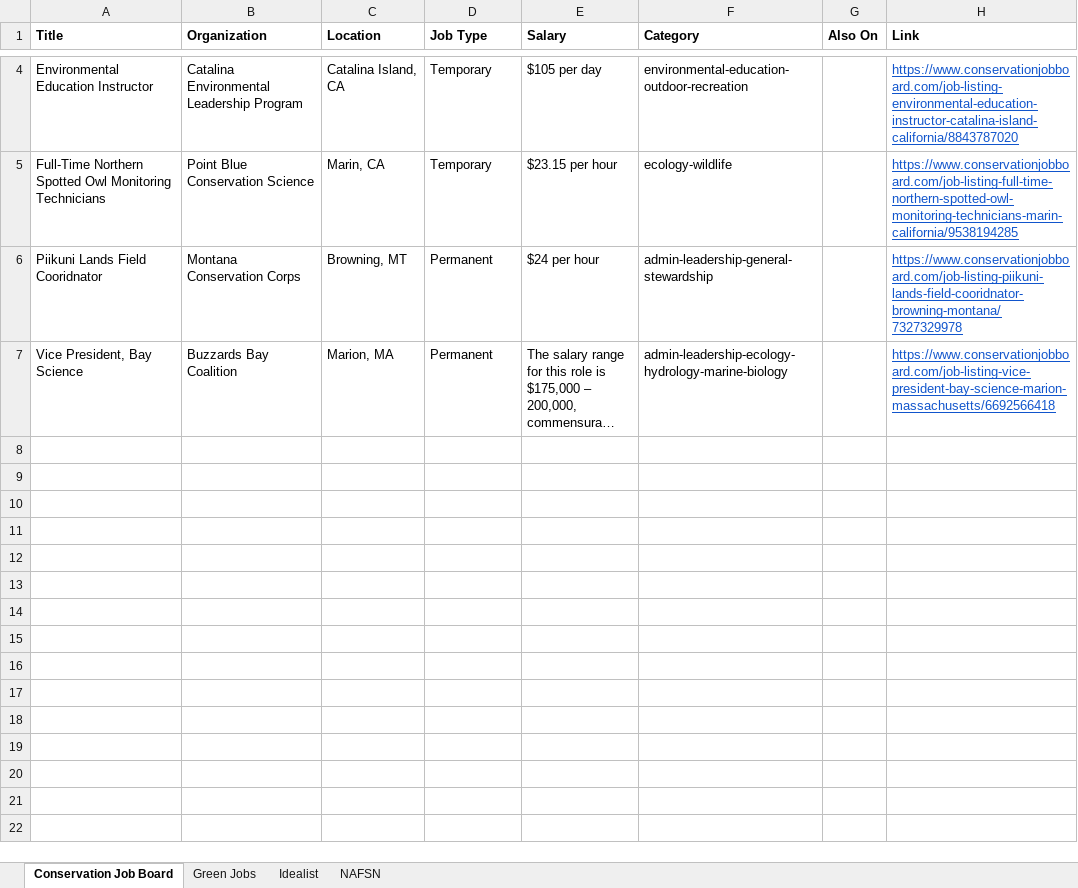
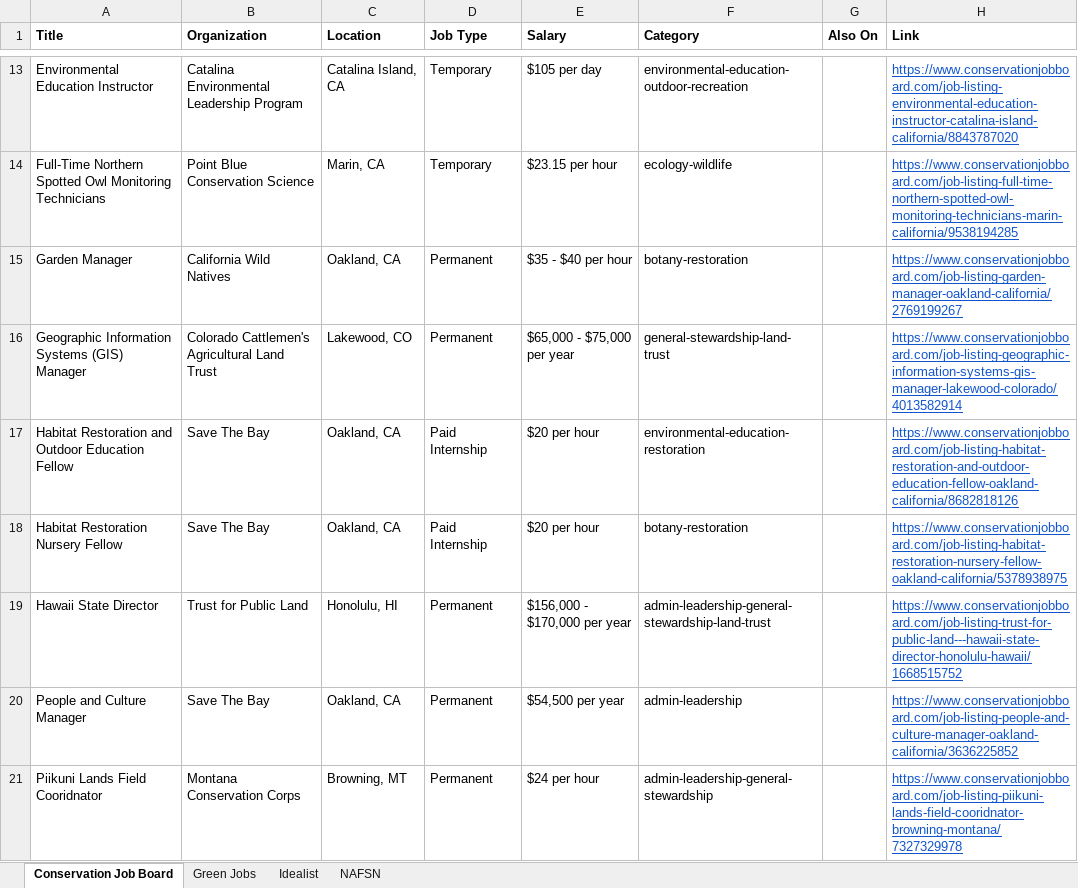
Before and after one commit to dchandarana07/jobs-digest, an Excel workbook: docs/xlsx/jobs-2026-11-12.xlsx, sheet Conservation Job Board, drawn as a sheet; only a part is shown, gaps mark what is left out; the shorter side is filled out with more unchanged rows; long unchanged cells end in …; values as stored, in another font and other column widths than the file's, no borders; the diff covers the shown part only; the diff names each change by its address in the sheet, - before the commit and + after, or states it on an @@ line.

```diff
--- a/docs/xlsx/jobs-2026-11-12.xlsx (sheet Conservation Job Board)
+++ b/docs/xlsx/jobs-2026-11-12.xlsx (sheet Conservation Job Board)
+row 15: Garden Manager | California Wild Natives | Oakland, CA | Permanent | $35 - $40 per hour | botany-restoration |  | https://www.conservationjobboard.com/job-listing-garden-manager-oakland-california/2769199267
+row 16: Geographic Information Systems (GIS) Manager | Colorado Cattlemen's Agricultural Land Trust | Lakewood, CO | Permanent | $65,000 - $75,000 per year | general-stewardship-land-trust |  | https://www.conservationjobboard.com/job-listing-geographic-information-systems-gis-manager-lakewood-colorado/4013582914
+row 17: Habitat Restoration and Outdoor Education Fellow | Save The Bay | Oakland, CA | Paid Internship | $20 per hour | environmental-education-restoration |  | https://www.conservationjobboard.com/job-listing-habitat-restoration-and-outdoor-education-fellow-oakland-california/8682818126
+row 18: Habitat Restoration Nursery Fellow | Save The Bay | Oakland, CA | Paid Internship | $20 per hour | botany-restoration |  | https://www.conservationjobboard.com/job-listing-habitat-restoration-nursery-fellow-oakland-california/5378938975
+row 19: Hawaii State Director | Trust for Public Land | Honolulu, HI | Permanent | $156,000 - $170,000 per year | admin-leadership-general-stewardship-land-trust |  | https://www.conservationjobboard.com/job-listing-trust-for-public-land---hawaii-state-director-honolulu-hawaii/1668515752
+row 20: People and Culture Manager | Save The Bay | Oakland, CA | Permanent | $54,500 per year | admin-leadership |  | https://www.conservationjobboard.com/job-listing-people-and-culture-manager-oakland-california/3636225852
```
Also changed, not shown: 14 added rows elsewhere in this sheet, sheet Idealist, docs/xlsx/jobs-2026-11-11.xlsx, 4 other files.
